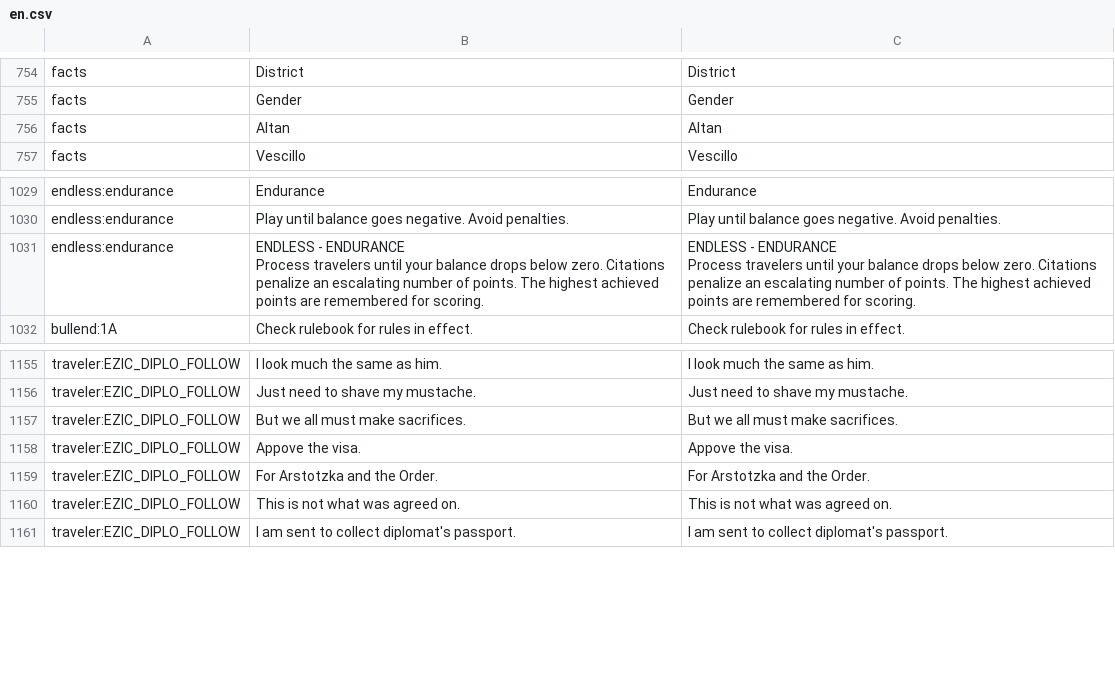
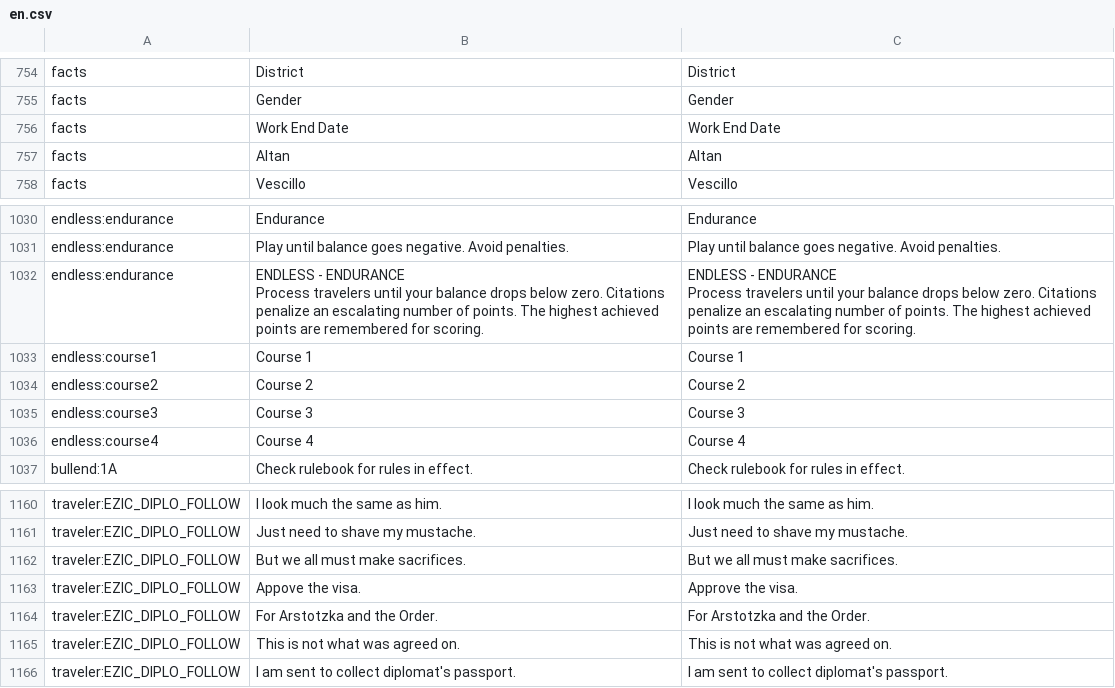
Before and after one commit to PapersPleaseLoc/Loc, a CSV file: en.csv, drawn as a sheet; only a part is shown, gaps mark what is left out; addresses are those after the commit; the diff names each change by its address in the sheet, - before the commit and + after, or states it on an @@ line.

Commit message:
Updates 04d8ba9c-f587-4a5a-a223-94e730980f8b

```diff
--- a/en.csv
+++ b/en.csv
+row 756: facts | Work End Date | Work End Date
+row 1033: endless:course1 | Course 1 | Course 1
+row 1034: endless:course2 | Course 2 | Course 2
+row 1035: endless:course3 | Course 3 | Course 3
+row 1036: endless:course4 | Course 4 | Course 4
-C1163: Appove the visa.
+C1163: Approve the visa.
```
